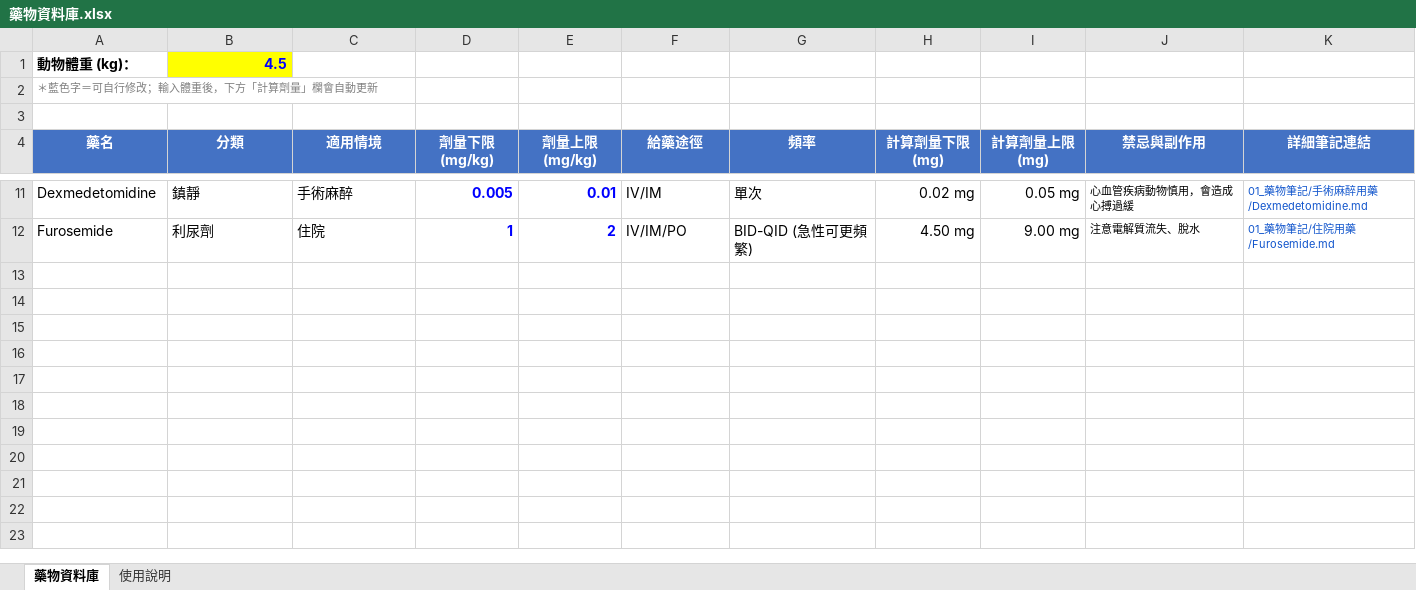
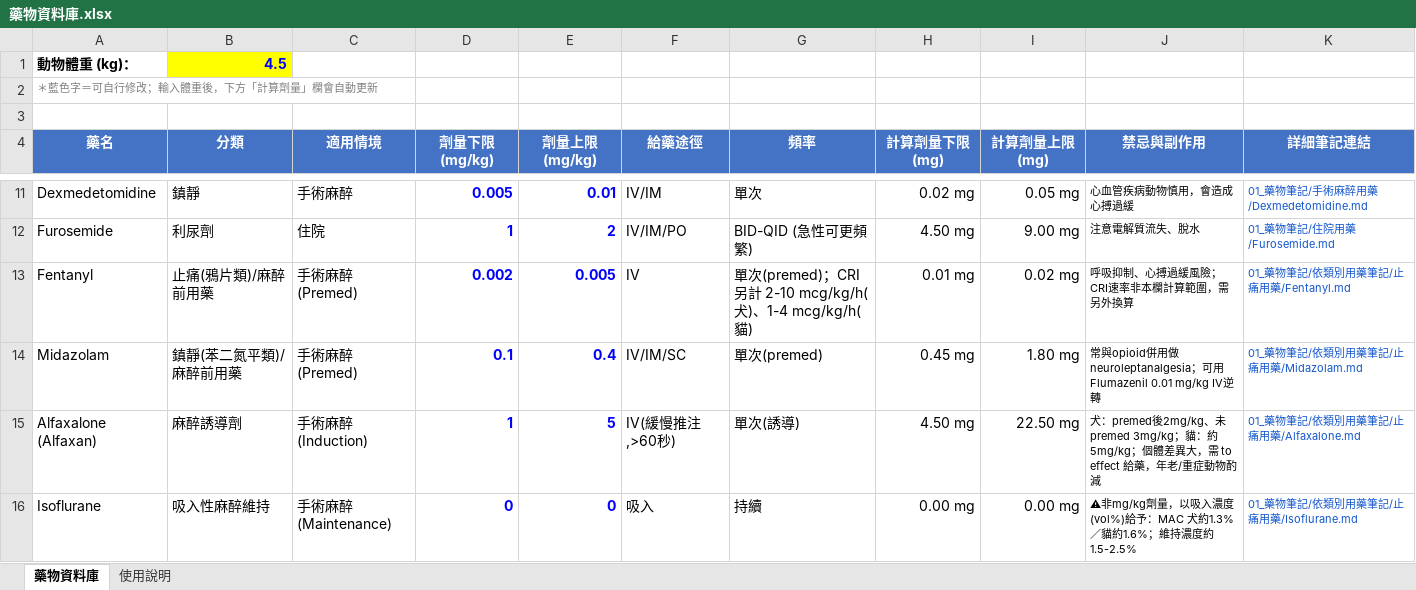
Before and after one commit to yc-vetalk/yc-dvm-notes, an Excel workbook: 01_藥物筆記/藥物資料庫.xlsx, sheet 藥物資料庫, drawn as a sheet; only a part is shown, gaps mark what is left out; values as stored, in another font and other column widths than the file's, no borders; the diff names each change by its address in the sheet, - before the commit and + after, or states it on an @@ line.

```diff
--- a/01_藥物筆記/藥物資料庫.xlsx (sheet 藥物資料庫)
+++ b/01_藥物筆記/藥物資料庫.xlsx (sheet 藥物資料庫)
+row 13: Fentanyl | 止痛(鴉片類)/麻醉前用藥 | 手術麻醉(Premed) | 0.002 | 0.005 | IV | 單次(premed)；CRI另計 2-10 mcg/kg/h(犬)、1-4 mcg/kg/h(貓) | 0.01 mg | 0.02 mg | 呼吸抑制、心搏過緩風險；CRI速率非本欄計算範圍，需另外換算 | 01_藥物筆記/依類別用藥筆記/止痛用藥/Fentanyl.md
+row 14: Midazolam | 鎮靜(苯二氮平類)/麻醉前用藥 | 手術麻醉(Premed) | 0.1 | 0.4 | IV/IM/SC | 單次(premed) | 0.45 mg | 1.80 mg | 常與opioid併用做neuroleptanalgesia；可用Flumazenil 0.01 mg/kg IV逆轉 | 01_藥物筆記/依類別用藥筆記/止痛用藥/Midazolam.md
+row 15: Alfaxalone (Alfaxan) | 麻醉誘導劑 | 手術麻醉(Induction) | 1 | 5 | IV(緩慢推注,>60秒) | 單次(誘導) | 4.50 mg | 22.50 mg | 犬：premed後2mg/kg、未premed 3mg/kg；貓：約5mg/kg；個體差異大，需 to effect 給藥，年老/重症動物酌減 | 01_藥物筆記/依類別用藥筆記/止痛用藥/Alfaxalone.md
+row 16: Isoflurane | 吸入性麻醉維持 | 手術麻醉(Maintenance) | 0 | 0 | 吸入 | 持續 | 0.00 mg | 0.00 mg | ⚠非mg/kg劑量，以吸入濃度(vol%)給予：MAC 犬約1.3%／貓約1.6%；維持濃度約1.5-2.5% | 01_藥物筆記/依類別用藥筆記/止痛用藥/Isoflurane.md
```
Also changed, not shown: 3 other files.
